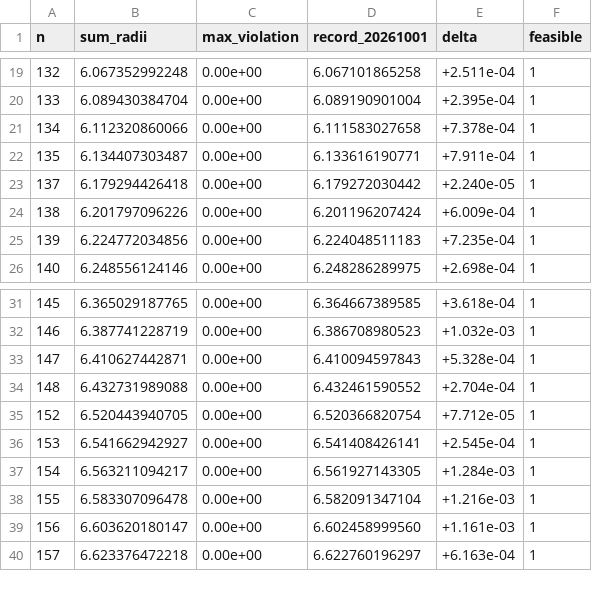
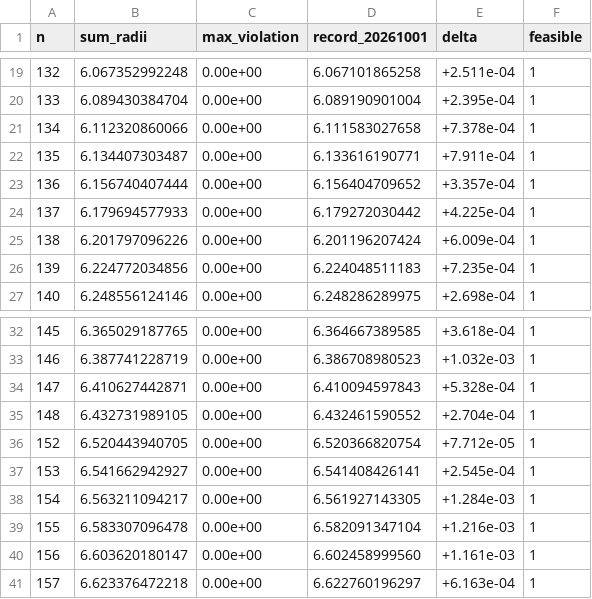
Before and after one commit to jasonzliang/circle-packing-sota, a CSV file: sota/si-v2-20261001-n101-200/results.csv, drawn as a sheet; only a part is shown, gaps mark what is left out.

```diff
--- a/sota/si-v2-20261001-n101-200/results.csv
+++ b/sota/si-v2-20261001-n101-200/results.csv
@@ -22,3 +22,4 @@ n,sum_radii,max_violation,record_20261001,delta,feasible
 135,6.134407303487,0.00e+00,6.133616190771,+7.911e-04,1
-137,6.179294426418,0.00e+00,6.179272030442,+2.240e-05,1
+136,6.156740407444,0.00e+00,6.156404709652,+3.357e-04,1
+137,6.179694577933,0.00e+00,6.179272030442,+4.225e-04,1
 138,6.201797096226,0.00e+00,6.201196207424,+6.009e-04,1
@@ -33,3 +34,3 @@ n,sum_radii,max_violation,record_20261001,delta,feasible
 147,6.410627442871,0.00e+00,6.410094597843,+5.328e-04,1
-148,6.432731989088,0.00e+00,6.432461590552,+2.704e-04,1
+148,6.432731989105,0.00e+00,6.432461590552,+2.704e-04,1
 152,6.520443940705,0.00e+00,6.520366820754,+7.712e-05,1
```
Also changed, not shown: 9 other files.
